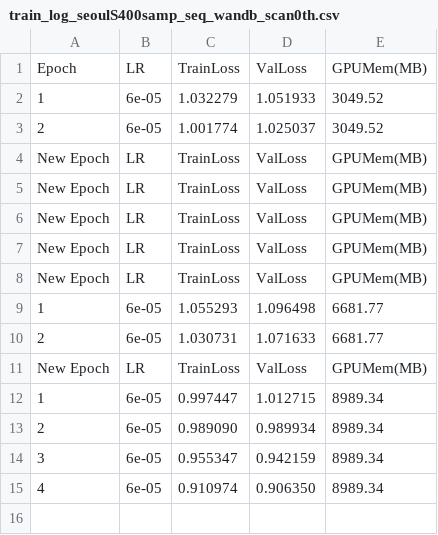
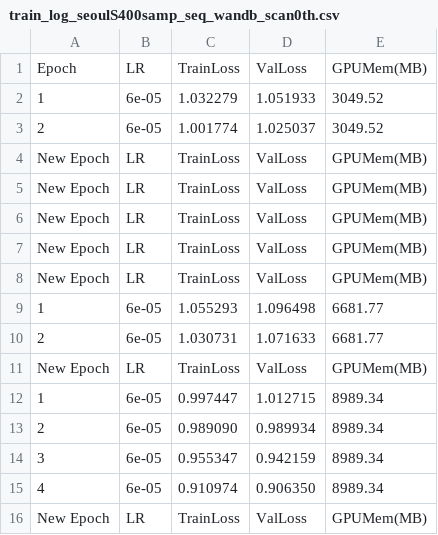
Before and after one commit to AbnormalDetectiveSquad/traffic_prediction_model, a CSV file: Log/train_log_seoulS400samp_seq_wandb_scan0th.csv, drawn as a sheet.

```diff
--- a/Log/train_log_seoulS400samp_seq_wandb_scan0th.csv
+++ b/Log/train_log_seoulS400samp_seq_wandb_scan0th.csv
@@ -15 +15,2 @@ New Epoch,LR,TrainLoss,ValLoss,GPUMem(MB)
 4,6e-05,0.910974,0.906350,8989.34
+New Epoch,LR,TrainLoss,ValLoss,GPUMem(MB)
```
Also changed, not shown: 30 other files.
